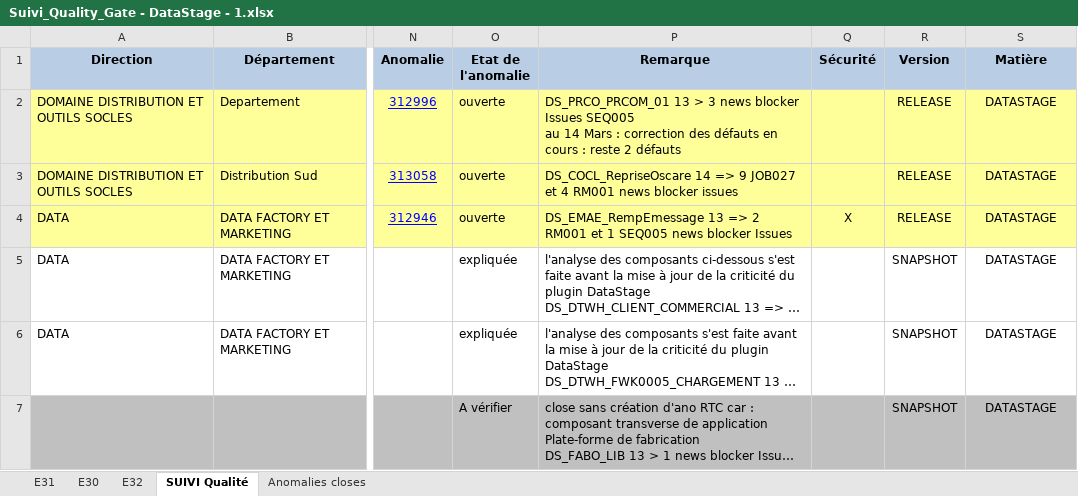
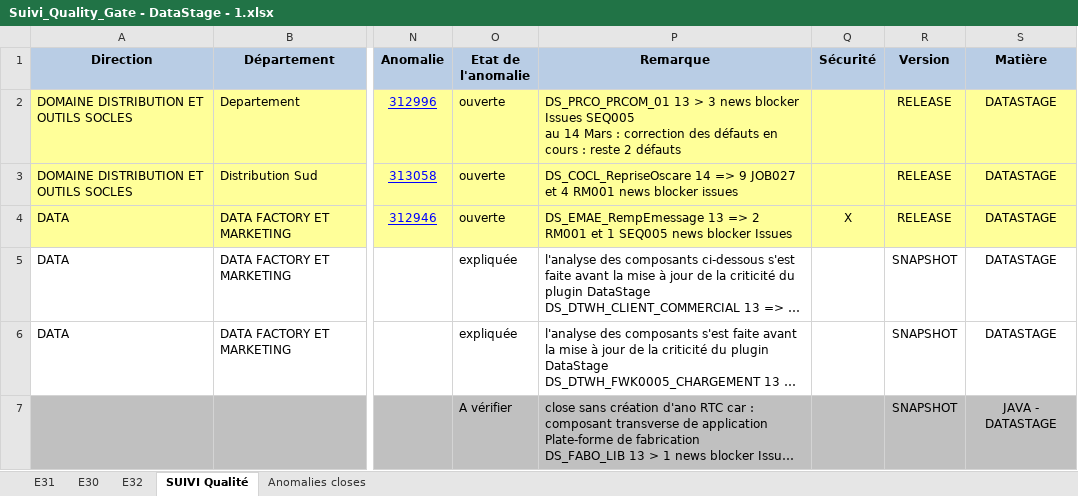
Before and after one commit to Tiggytamal/Redmine, an Excel workbook: SonarLysaFX/Suivi_Quality_Gate - DataStage - 1.xlsx, sheet SUIVI Qualité, drawn as a sheet; only a part is shown, gaps mark what is left out; long unchanged cells end in …; values as stored, in another font and other column widths than the file's, no borders; the diff names each change by its address in the sheet, - before the commit and + after, or states it on an @@ line.

```diff
--- a/SonarLysaFX/Suivi_Quality_Gate - DataStage - 1.xlsx (sheet SUIVI Qualité)
+++ b/SonarLysaFX/Suivi_Quality_Gate - DataStage - 1.xlsx (sheet SUIVI Qualité)
-S7 (Matière): DATASTAGE
+S7 (Matière): JAVA - DATASTAGE
```
Also changed, not shown: 20 other files.
